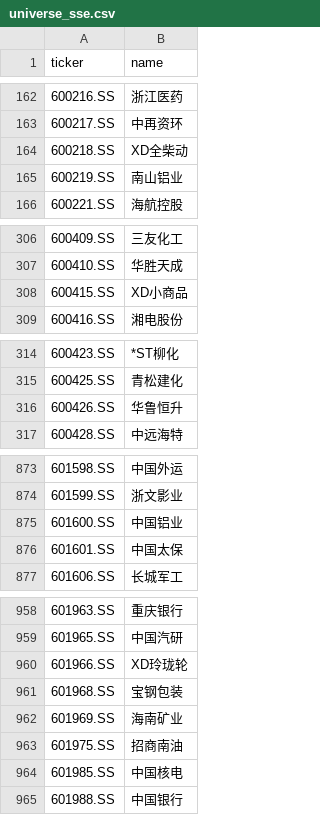
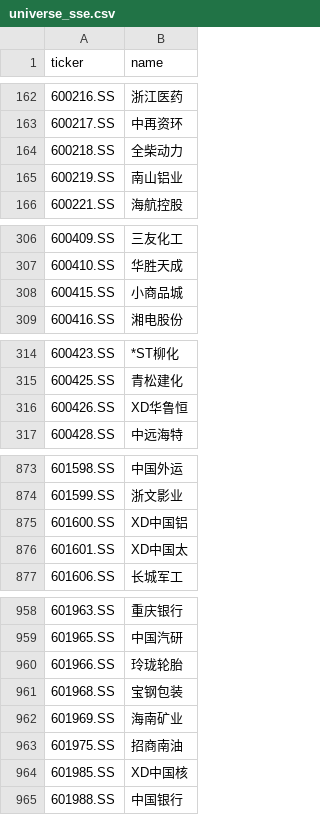
Before and after one commit to hsalehi10087/stock-scanner, a CSV file: data/cn_gainers/universe_sse.csv, drawn as a sheet; only a part is shown, gaps mark what is left out; the diff covers the shown part only.

```diff
--- a/data/cn_gainers/universe_sse.csv
+++ b/data/cn_gainers/universe_sse.csv
@@ -163,3 +163,3 @@ ticker,name
 600217.SS,中再资环
-600218.SS,XD全柴动
+600218.SS,全柴动力
 600219.SS,南山铝业
@@ -307,3 +307,3 @@ ticker,name
 600410.SS,华胜天成
-600415.SS,XD小商品
+600415.SS,小商品城
 600416.SS,湘电股份
@@ -315,3 +315,3 @@ ticker,name
 600425.SS,青松建化
-600426.SS,华鲁恒升
+600426.SS,XD华鲁恒
 600428.SS,中远海特
@@ -874,4 +874,4 @@ ticker,name
 601599.SS,浙文影业
-601600.SS,中国铝业
-601601.SS,中国太保
+601600.SS,XD中国铝
+601601.SS,XD中国太
 601606.SS,长城军工
@@ -959,3 +959,3 @@ ticker,name
 601965.SS,中国汽研
-601966.SS,XD玲珑轮
+601966.SS,玲珑轮胎
 601968.SS,宝钢包装
@@ -963,3 +963,3 @@ ticker,name
 601975.SS,招商南油
-601985.SS,中国核电
+601985.SS,XD中国核
 601988.SS,中国银行
```
Also changed, not shown: 35 edited cells elsewhere in this file, 3 other files.
